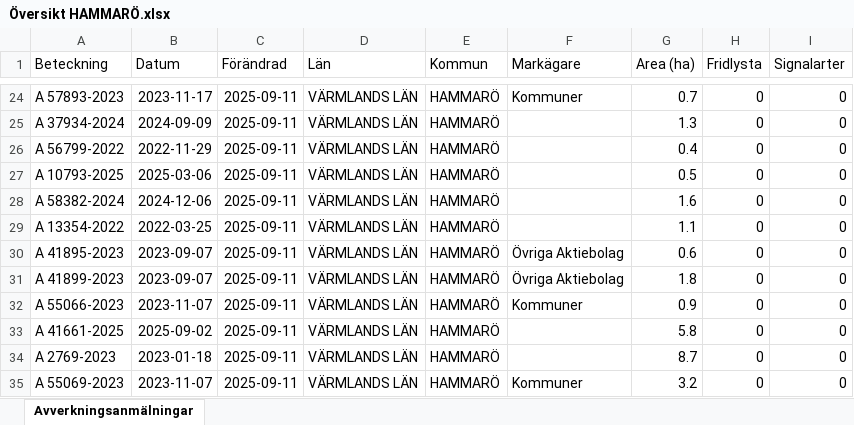
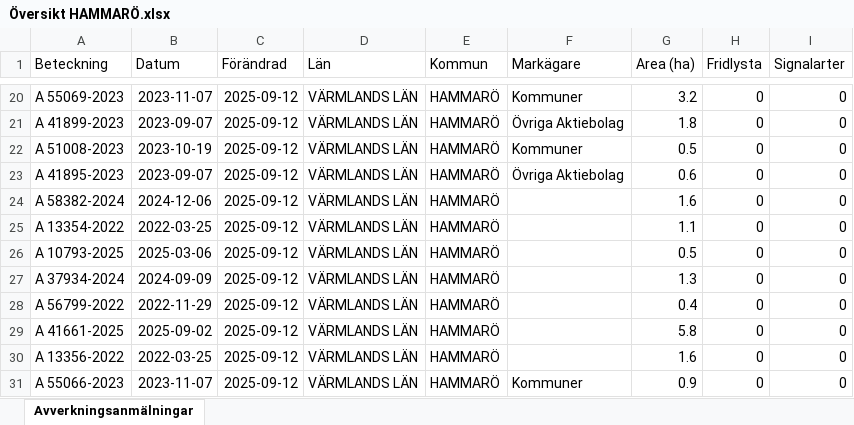
Before and after one commit to klasma/Logging_1761, an Excel workbook: Översikt HAMMARÖ.xlsx, sheet Avverkningsanmälningar, drawn as a sheet; only a part is shown, gaps mark what is left out; values as stored, in another font and other column widths than the file's, no borders; addresses are those after the commit; the diff covers the shown part only; the diff names each change by its address in the sheet, - before the commit and + after, or states it on an @@ line.

```diff
--- a/Översikt HAMMARÖ.xlsx (sheet Avverkningsanmälningar)
+++ b/Översikt HAMMARÖ.xlsx (sheet Avverkningsanmälningar)
-A20 (Beteckning): A 57893-2023
+A20 (Beteckning): A 55069-2023
-B20 (Datum): 2023-11-17
+B20 (Datum): 2023-11-07
-C20:C31 (Förändrad): 2025-09-11
+C20:C31 (Förändrad): 2025-09-12
-G20 (Area (ha)): 0.7
+G20 (Area (ha)): 3.2
-A21 (Beteckning): A 37934-2024
+A21 (Beteckning): A 41899-2023
-B21 (Datum): 2024-09-09
+B21 (Datum): 2023-09-07
-F21 (Markägare): (empty)
+F21 (Markägare): Övriga Aktiebolag
-G21 (Area (ha)): 1.3
+G21 (Area (ha)): 1.8
-A22 (Beteckning): A 56799-2022
+A22 (Beteckning): A 51008-2023
-B22 (Datum): 2022-11-29
+B22 (Datum): 2023-10-19
-F22 (Markägare): (empty)
+F22 (Markägare): Kommuner
-G22 (Area (ha)): 0.4
+G22 (Area (ha)): 0.5
-A23 (Beteckning): A 10793-2025
+A23 (Beteckning): A 41895-2023
-B23 (Datum): 2025-03-06
+B23 (Datum): 2023-09-07
-F23 (Markägare): (empty)
+F23 (Markägare): Övriga Aktiebolag
-G23 (Area (ha)): 0.5
+G23 (Area (ha)): 0.6
-A26 (Beteckning): A 41895-2023
+A26 (Beteckning): A 10793-2025
-B26 (Datum): 2023-09-07
+B26 (Datum): 2025-03-06
-F26:F27 (Markägare): Övriga Aktiebolag
+F26:F27 (Markägare): (empty)
-G26 (Area (ha)): 0.6
+G26 (Area (ha)): 0.5
-A27 (Beteckning): A 41899-2023
+A27 (Beteckning): A 37934-2024
-B27 (Datum): 2023-09-07
+B27 (Datum): 2024-09-09
-G27 (Area (ha)): 1.8
+G27 (Area (ha)): 1.3
-A28 (Beteckning): A 55066-2023
+A28 (Beteckning): A 56799-2022
-B28 (Datum): 2023-11-07
+B28 (Datum): 2022-11-29
-F28 (Markägare): Kommuner
+F28 (Markägare): (empty)
-G28 (Area (ha)): 0.9
+G28 (Area (ha)): 0.4
-A30 (Beteckning): A 2769-2023
+A30 (Beteckning): A 13356-2022
-B30 (Datum): 2023-01-18
+B30 (Datum): 2022-03-25
-G30 (Area (ha)): 8.7
+G30 (Area (ha)): 1.6
-A31 (Beteckning): A 55069-2023
+A31 (Beteckning): A 55066-2023
-G31 (Area (ha)): 3.2
+G31 (Area (ha)): 0.9
```
Also changed, not shown: 6 added rows, 6 removed rows and 36 edited cells elsewhere in this sheet, artfynd/A 10795-2025 artfynd.xlsx, artfynd/A 20755-2021 artfynd.xlsx, 57 other files.
